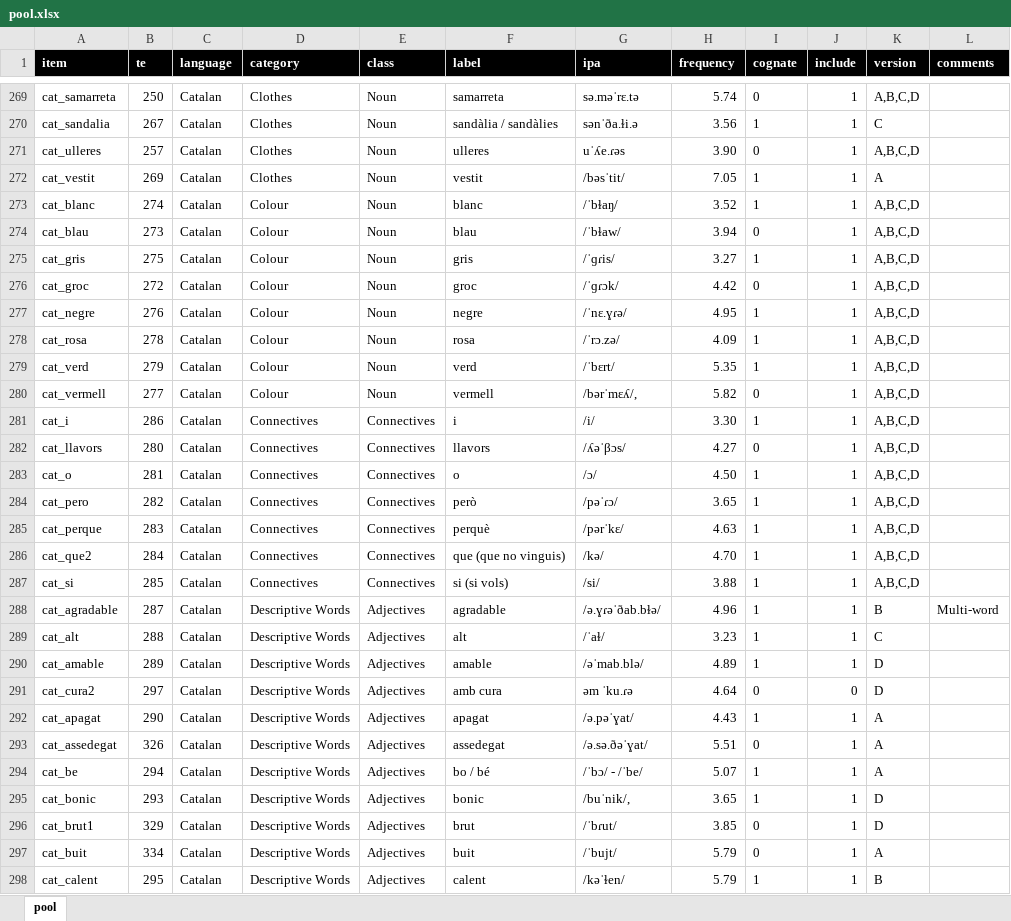
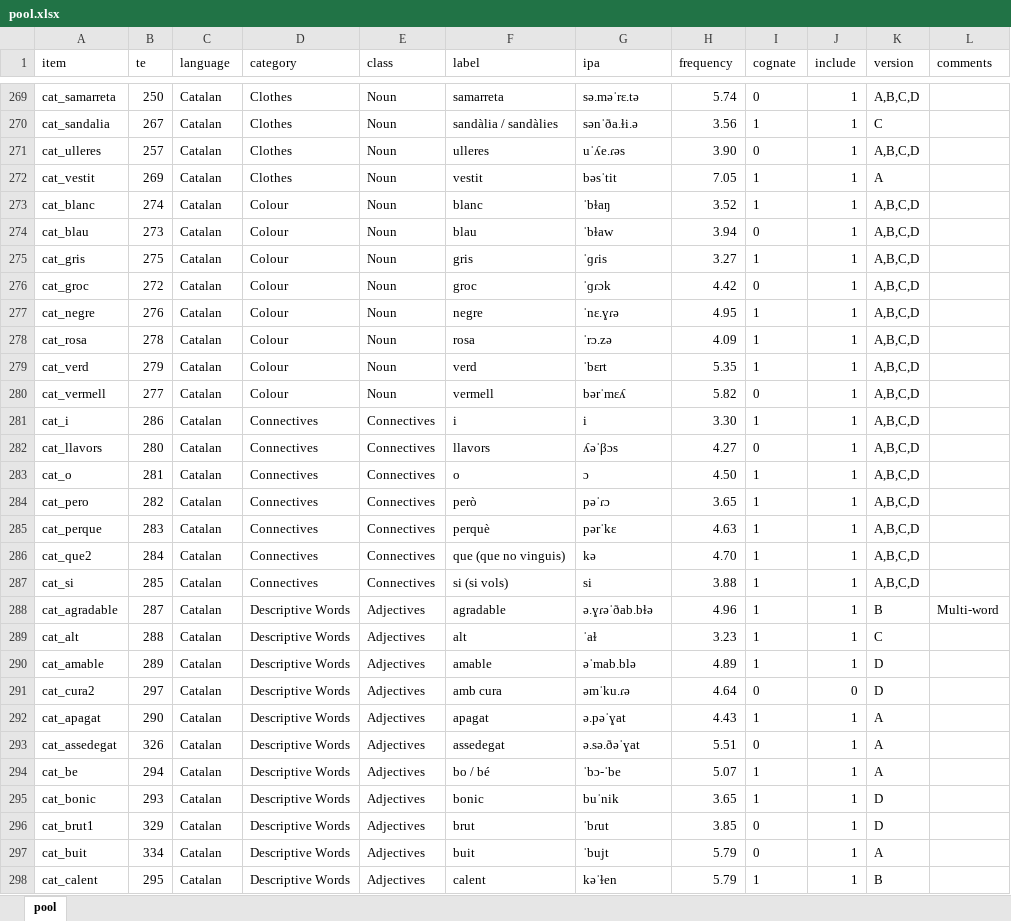
Before and after one commit to gongcastro/multilex, an Excel workbook: pool.xlsx, sheet pool, drawn as a sheet; only a part is shown, gaps mark what is left out; values as stored, in another font and other column widths than the file's, no borders; conditional formats and table styles not drawn; the diff covers the shown part only; the diff names each change by its address in the sheet, - before the commit and + after, or states it on an @@ line.

```diff
--- a/pool.xlsx (sheet pool)
+++ b/pool.xlsx (sheet pool)
@@ A1:L1 fill: #000000 → none, bold: on → off, text colour: #FFFFFF → black @@
-G272 (ipa): /bəsˈtit/
+G272 (ipa): bəsˈtit
-G273 (ipa): /ˈbɫaŋ/
+G273 (ipa): ˈbɫaŋ
-G274 (ipa): /ˈbɫaw/
+G274 (ipa): ˈbɫaw
-G275 (ipa): /ˈɡɾis/
+G275 (ipa): ˈɡɾis
-G276 (ipa): /ˈɡɾɔk/
+G276 (ipa): ˈɡɾɔk
-G277 (ipa): /ˈnɛ.ɣɾə/
+G277 (ipa): ˈnɛ.ɣɾə
-G278 (ipa): /ˈrɔ.zə/
+G278 (ipa): ˈrɔ.zə
-G279 (ipa): /ˈbɛrt/
+G279 (ipa): ˈbɛrt
-G280 (ipa): /bərˈmɛʎ/,
+G280 (ipa): bərˈmɛʎ
-G281 (ipa): /i/
+G281 (ipa): i
-G282 (ipa): /ʎəˈβɔs/
+G282 (ipa): ʎəˈβɔs
-G283 (ipa): /ɔ/
+G283 (ipa): ɔ
-G284 (ipa): /pəˈɾɔ/
+G284 (ipa): pəˈɾɔ
-G285 (ipa): /pərˈkɛ/
+G285 (ipa): pərˈkɛ
-G286 (ipa): /kə/
+G286 (ipa): kə
-G287 (ipa): /si/
+G287 (ipa): si
-G288 (ipa): /ə.ɣɾəˈðab.bɫə/
+G288 (ipa): ə.ɣɾəˈðab.bɫə
-G289 (ipa): /ˈaɫ/
+G289 (ipa): ˈaɫ
-G290 (ipa): /əˈmab.blə/
+G290 (ipa): əˈmab.blə
-G291 (ipa): əm ˈku.ɾə
+G291 (ipa): əmˈku.ɾə
-G292 (ipa): /ə.pəˈɣat/
+G292 (ipa): ə.pəˈɣat
-G293 (ipa): /ə.sə.ðəˈɣat/
+G293 (ipa): ə.sə.ðəˈɣat
-G294 (ipa): /ˈbɔ/ - /ˈbe/
+G294 (ipa): ˈbɔ-ˈbe
-G295 (ipa): /buˈnik/,
+G295 (ipa): buˈnik
-G296 (ipa): /ˈbɾut/
+G296 (ipa): ˈbɾut
-G297 (ipa): /ˈbujt/
+G297 (ipa): ˈbujt
-G298 (ipa): /kəˈɫen/
+G298 (ipa): kəˈɫen
```
Also changed, not shown: 2 removed rows and 1344 edited cells elsewhere in this sheet, 3 other files.
